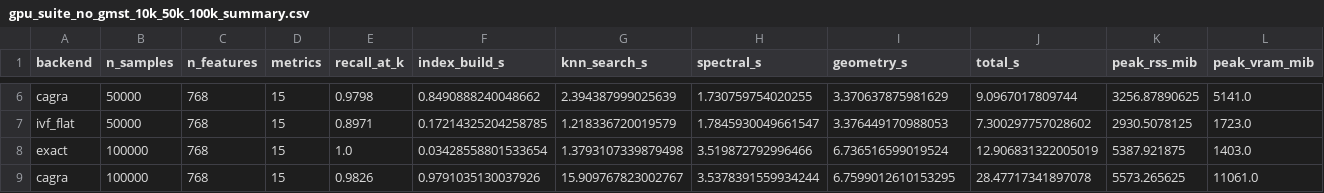
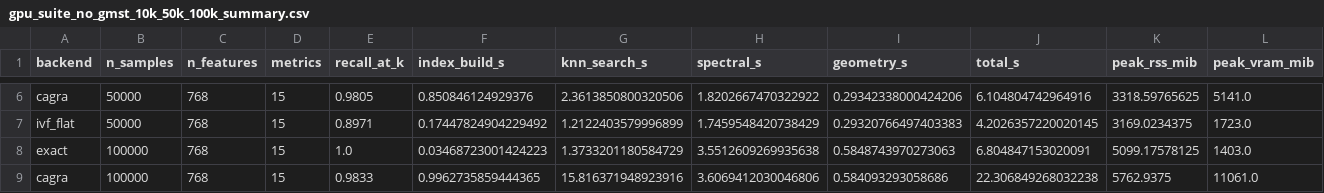
Before and after one commit to amanasci/EffDim, a CSV file: benchmark-results/gpu_suite_no_gmst_10k_50k_100k_summary.csv, drawn as a sheet; only a part is shown, gaps mark what is left out; the diff covers the shown part only; the diff names each change by its address in the sheet, - before the commit and + after, or states it on an @@ line.

```diff
--- a/benchmark-results/gpu_suite_no_gmst_10k_50k_100k_summary.csv
+++ b/benchmark-results/gpu_suite_no_gmst_10k_50k_100k_summary.csv
-E6 (recall_at_k): 0.9798
+E6 (recall_at_k): 0.9805
-F6 (index_build_s): 0.8490888240048662
+F6 (index_build_s): 0.850846124929376
-G6 (knn_search_s): 2.394387999025639
+G6 (knn_search_s): 2.3613850800320506
-H6 (spectral_s): 1.730759754020255
+H6 (spectral_s): 1.8202667470322922
-I6 (geometry_s): 3.370637875981629
+I6 (geometry_s): 0.29342338000424206
-J6 (total_s): 9.0967017809744
+J6 (total_s): 6.104804742964916
-K6 (peak_rss_mib): 3256.87890625
+K6 (peak_rss_mib): 3318.59765625
-F7 (index_build_s): 0.17214325204258785
+F7 (index_build_s): 0.17447824904229492
-G7 (knn_search_s): 1.218336720019579
+G7 (knn_search_s): 1.2122403579996899
-H7 (spectral_s): 1.7845930049661547
+H7 (spectral_s): 1.7459548420738429
-I7 (geometry_s): 3.376449170988053
+I7 (geometry_s): 0.29320766497403383
-J7 (total_s): 7.300297757028602
+J7 (total_s): 4.2026357220020145
-K7 (peak_rss_mib): 2930.5078125
+K7 (peak_rss_mib): 3169.0234375
-F8 (index_build_s): 0.03428558801533654
+F8 (index_build_s): 0.03468723001424223
-G8 (knn_search_s): 1.3793107339879498
+G8 (knn_search_s): 1.3733201180584729
-H8 (spectral_s): 3.519872792996466
+H8 (spectral_s): 3.5512609269935638
-I8 (geometry_s): 6.736516599019524
+I8 (geometry_s): 0.5848743970273063
-J8 (total_s): 12.906831322005019
+J8 (total_s): 6.804847153020091
-K8 (peak_rss_mib): 5387.921875
+K8 (peak_rss_mib): 5099.17578125
-E9 (recall_at_k): 0.9826
+E9 (recall_at_k): 0.9833
-F9 (index_build_s): 0.9791035130037926
+F9 (index_build_s): 0.9962735859444365
-G9 (knn_search_s): 15.909767823002767
+G9 (knn_search_s): 15.816371948923916
-H9 (spectral_s): 3.5378391559934244
+H9 (spectral_s): 3.6069412030046806
-I9 (geometry_s): 6.7599012610153295
+I9 (geometry_s): 0.584093293058686
-J9 (total_s): 28.47717341897078
+J9 (total_s): 22.306849268032238
-K9 (peak_rss_mib): 5573.265625
+K9 (peak_rss_mib): 5762.9375
```
Also changed, not shown: 35 edited cells elsewhere in this file, benchmark-results/gpu_suite_no_gmst_10k_50k_100k_memory.csv, 57 other files.
